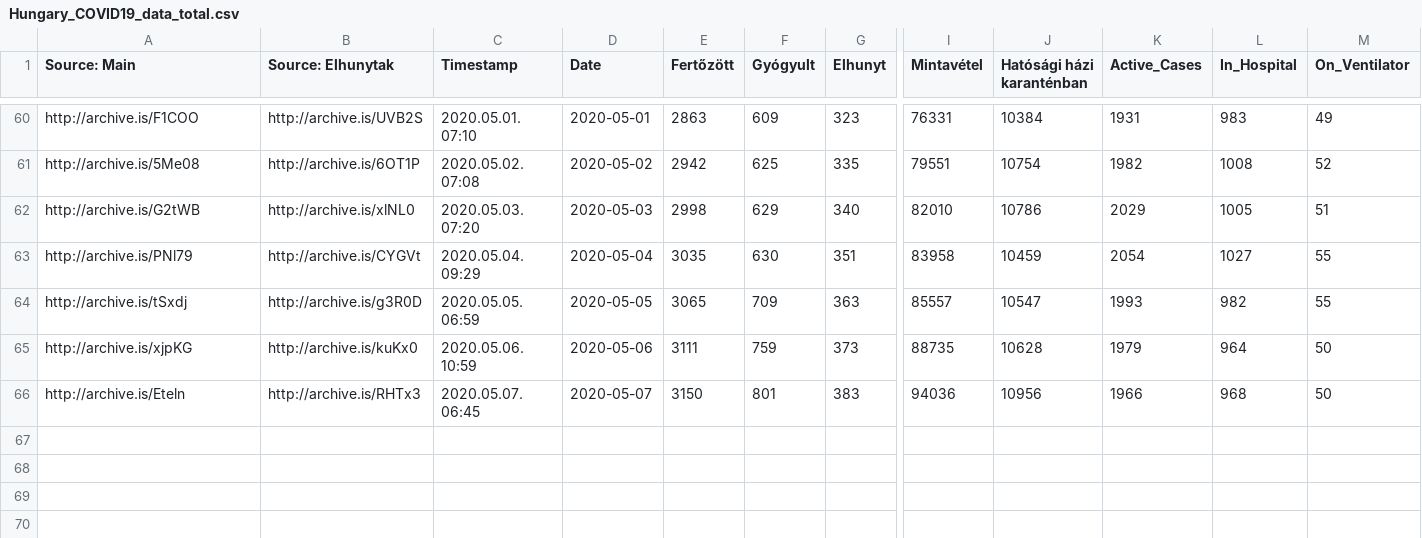
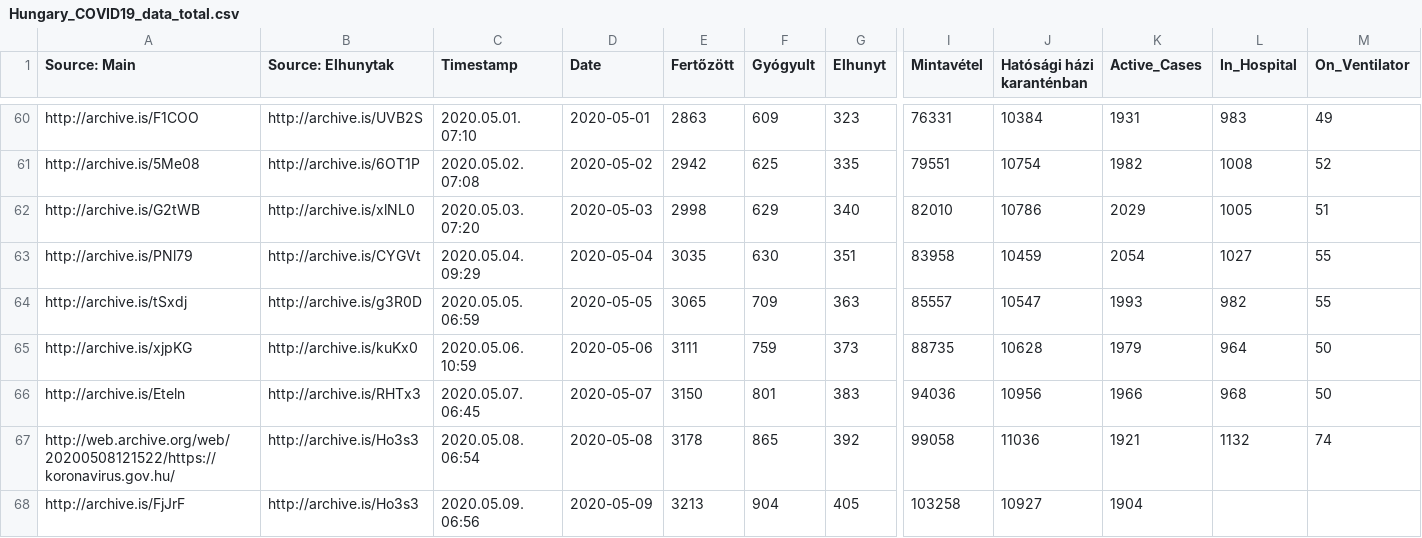
Before and after one commit to nickgon/Hungary-COVID19-Data, a CSV file: Hungary_COVID19_data_total.csv, drawn as a sheet; only a part is shown, gaps mark what is left out; rows hold the shown columns only; the diff names each change by its address in the sheet, - before the commit and + after, or states it on an @@ line.

```diff
--- a/Hungary_COVID19_data_total.csv
+++ b/Hungary_COVID19_data_total.csv
+row 67: http://web.archive.org/web/20200508121522/https://koronavirus.gov.hu/ | http://archive.is/Ho3s3 | 2020.05.08. 06:54 | 2020-05-08 | 3178 | 865 | 392 | 99058 | 11036 | 1921 | 1132 | 74
+row 68: http://archive.is/FjJrF | http://archive.is/Ho3s3 | 2020.05.09. 06:56 | 2020-05-09 | 3213 | 904 | 405 | 103258 | 10927 | 1904
```
Also changed, not shown: Hungary_COVID19_data_by_county.csv, Hungary_COVID19_death_details.csv, 2 other files.
